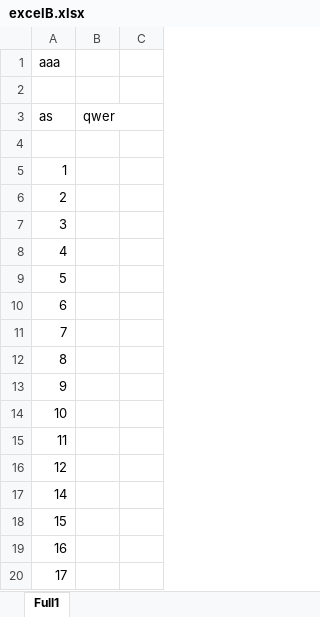
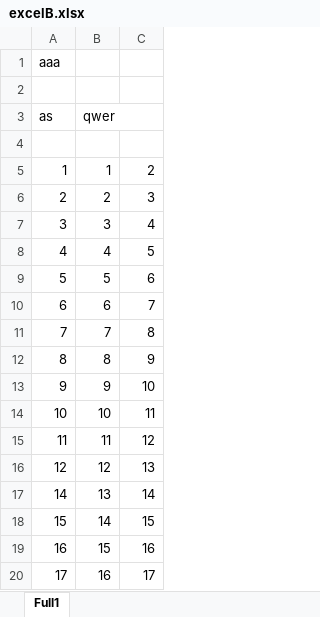
Before and after one commit to ihipi/ExcelCompare, an Excel workbook: src/excelB.xlsx, sheet Full1, drawn as a sheet; only a part is shown; values as stored, in another font and other column widths than the file's, no borders; the diff covers the shown part only; the diff names each change by its address in the sheet, - before the commit and + after, or states it on an @@ line.

Commit message:
detecta quan es FULL_CHANGE i no DELETE

```diff
--- a/src/excelB.xlsx (sheet Full1)
+++ b/src/excelB.xlsx (sheet Full1)
-B5 (qwer): (empty)
+B5 (qwer): 1
-C5: (empty)
+C5: 2
-B6 (qwer): (empty)
+B6 (qwer): 2
-C6: (empty)
+C6: 3
-B7 (qwer): (empty)
+B7 (qwer): 3
-C7: (empty)
+C7: 4
-B8 (qwer): (empty)
+B8 (qwer): 4
-C8: (empty)
+C8: 5
-B9 (qwer): (empty)
+B9 (qwer): 5
-C9: (empty)
+C9: 6
-B10 (qwer): (empty)
+B10 (qwer): 6
-C10: (empty)
+C10: 7
-B11 (qwer): (empty)
+B11 (qwer): 7
-C11: (empty)
+C11: 8
-B12 (qwer): (empty)
+B12 (qwer): 8
-C12: (empty)
+C12: 9
-B13 (qwer): (empty)
+B13 (qwer): 9
-C13: (empty)
+C13: 10
-B14 (qwer): (empty)
+B14 (qwer): 10
-C14: (empty)
+C14: 11
-B15 (qwer): (empty)
+B15 (qwer): 11
-C15: (empty)
+C15: 12
-B16 (qwer): (empty)
+B16 (qwer): 12
-C16: (empty)
+C16: 13
-B17 (qwer): (empty)
+B17 (qwer): 13
-C17: (empty)
+C17: 14
-B18 (qwer): (empty)
+B18 (qwer): 14
-C18: (empty)
+C18: 15
-B19 (qwer): (empty)
+B19 (qwer): 15
-C19: (empty)
+C19: 16
-B20 (qwer): (empty)
+B20 (qwer): 16
-C20: (empty)
+C20: 17
```
Also changed, not shown: 30 edited cells elsewhere in this sheet, src/excelA.xlsx, 2 other files.
